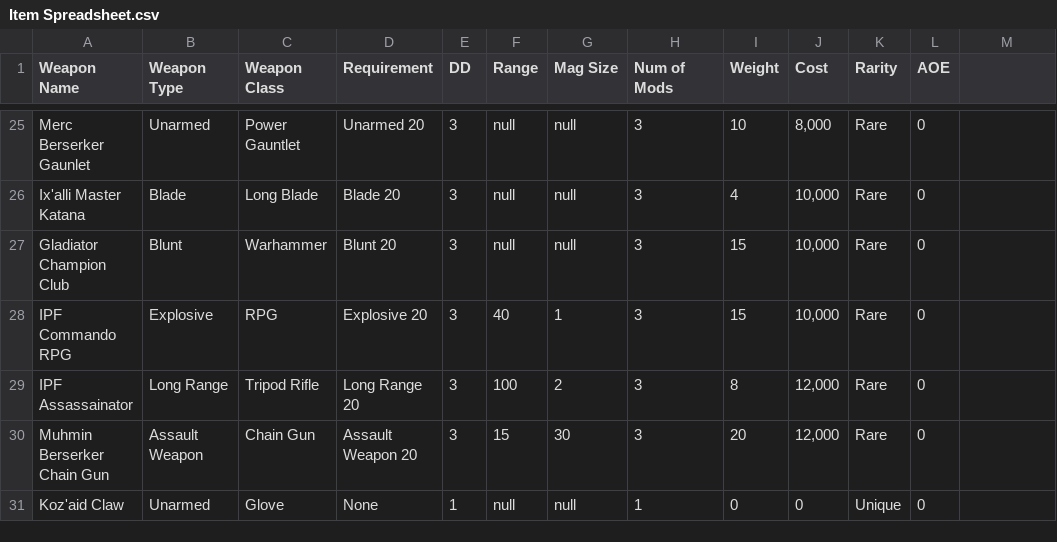
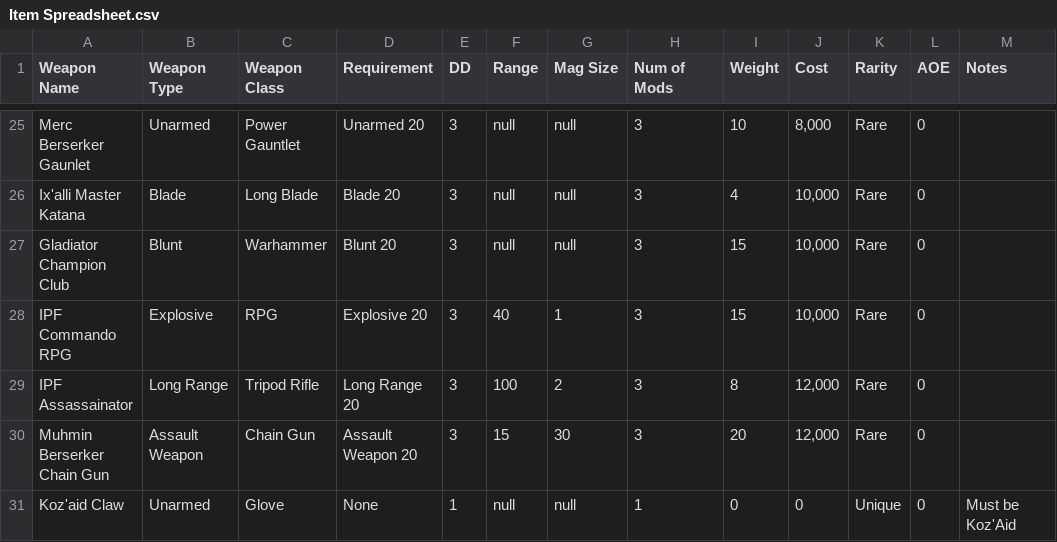
Before and after one commit to xtremepolymath/kaleidorpg, a CSV file: data/Item Spreadsheet.csv, drawn as a sheet; only a part is shown, gaps mark what is left out; the diff names each change by its address in the sheet, - before the commit and + after, or states it on an @@ line.

Commit message:
Update Item Spreadsheet.csv

```diff
--- a/data/Item Spreadsheet.csv
+++ b/data/Item Spreadsheet.csv
-M1: (empty)
+M1: Notes
-M31 (Notes): (empty)
+M31 (Notes): Must be Koz'Aid
```
